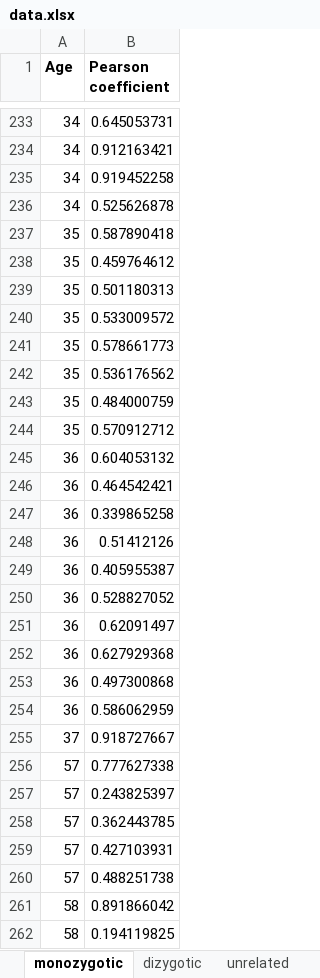
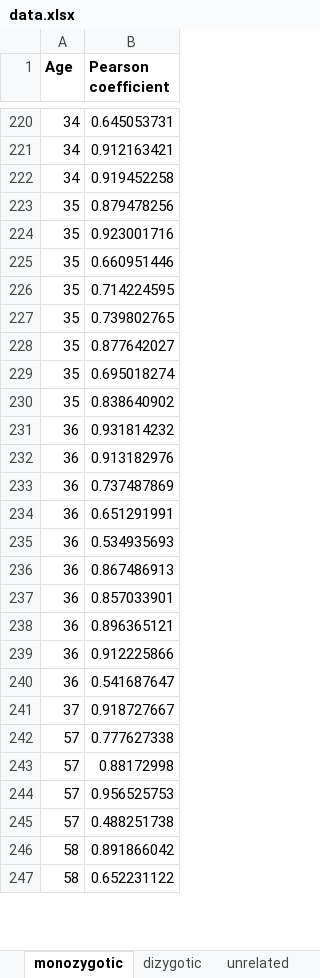
Before and after one commit to maclean-lab/scFMC-model, an Excel workbook: data.xlsx, sheet monozygotic, drawn as a sheet; only a part is shown, gaps mark what is left out; values as stored, in another font and other column widths than the file's, no borders; removed rows and columns are numbered as before the commit, all else as after; the diff covers the shown part only; the diff names each change by its address in the sheet, - before the commit and + after, or states it on an @@ line.

```diff
--- a/data.xlsx (sheet monozygotic)
+++ b/data.xlsx (sheet monozygotic)
-row 236: 34 | 0.525626878
-B223 (Pearson coefficient): 0.587890418
+B223 (Pearson coefficient): 0.879478256
-B224 (Pearson coefficient): 0.459764612
+B224 (Pearson coefficient): 0.923001716
-B225 (Pearson coefficient): 0.501180313
+B225 (Pearson coefficient): 0.660951446
-B226 (Pearson coefficient): 0.533009572
+B226 (Pearson coefficient): 0.714224595
-B227 (Pearson coefficient): 0.578661773
+B227 (Pearson coefficient): 0.739802765
-B228 (Pearson coefficient): 0.536176562
+B228 (Pearson coefficient): 0.877642027
-B229 (Pearson coefficient): 0.484000759
+B229 (Pearson coefficient): 0.695018274
-B230 (Pearson coefficient): 0.570912712
+B230 (Pearson coefficient): 0.838640902
-B231 (Pearson coefficient): 0.604053132
+B231 (Pearson coefficient): 0.931814232
-B232 (Pearson coefficient): 0.464542421
+B232 (Pearson coefficient): 0.913182976
-B233 (Pearson coefficient): 0.339865258
+B233 (Pearson coefficient): 0.737487869
-B234 (Pearson coefficient): 0.51412126
+B234 (Pearson coefficient): 0.651291991
-B235 (Pearson coefficient): 0.405955387
+B235 (Pearson coefficient): 0.534935693
-B236 (Pearson coefficient): 0.528827052
+B236 (Pearson coefficient): 0.867486913
-B237 (Pearson coefficient): 0.62091497
+B237 (Pearson coefficient): 0.857033901
-B238 (Pearson coefficient): 0.627929368
+B238 (Pearson coefficient): 0.896365121
-B239 (Pearson coefficient): 0.497300868
+B239 (Pearson coefficient): 0.912225866
-B240 (Pearson coefficient): 0.586062959
+B240 (Pearson coefficient): 0.541687647
-B243 (Pearson coefficient): 0.243825397
+B243 (Pearson coefficient): 0.88172998
-B244 (Pearson coefficient): 0.362443785
+B244 (Pearson coefficient): 0.956525753
-row 259: 57 | 0.427103931
-B247 (Pearson coefficient): 0.194119825
+B247 (Pearson coefficient): 0.652231122
```
Also changed, not shown: 28 added rows, 16 removed rows and 22 edited cells elsewhere in this sheet, sheet unrelated, sheet dizygotic.
